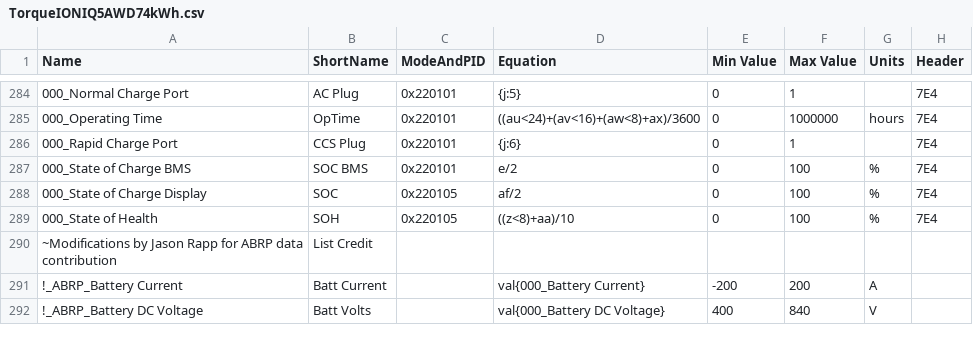
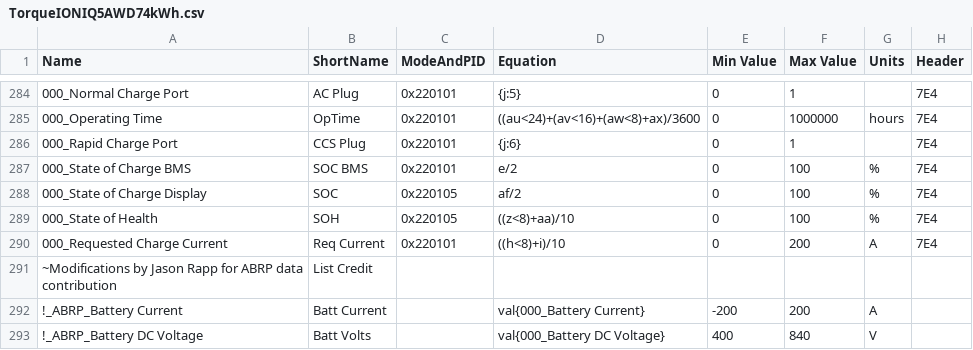
Before and after one commit to Esprit1st/Hyundai-Ioniq-5-Torque-Pro-PIDs, a CSV file: TorqueIONIQ5AWD74kWh.csv, drawn as a sheet; only a part is shown, gaps mark what is left out; the diff names each change by its address in the sheet, - before the commit and + after, or states it on an @@ line.

Commit message:
added field for "req charge current"

```diff
--- a/TorqueIONIQ5AWD74kWh.csv
+++ b/TorqueIONIQ5AWD74kWh.csv
+row 290: 000_Requested Charge Current | Req Current | 0x220101 | ((h<8)+i)/10 | 0 | 200 | A | 7E4
```
Also changed, not shown: TorqueIONIQ5AWD77kWh.csv.
